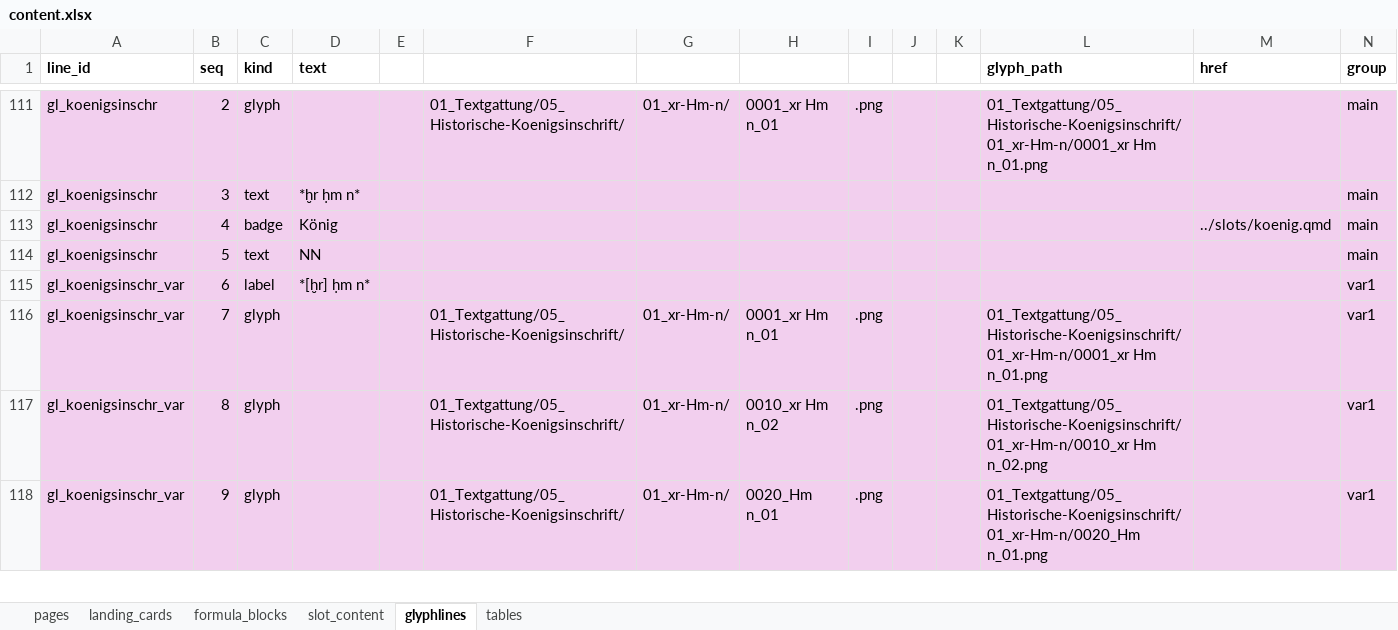
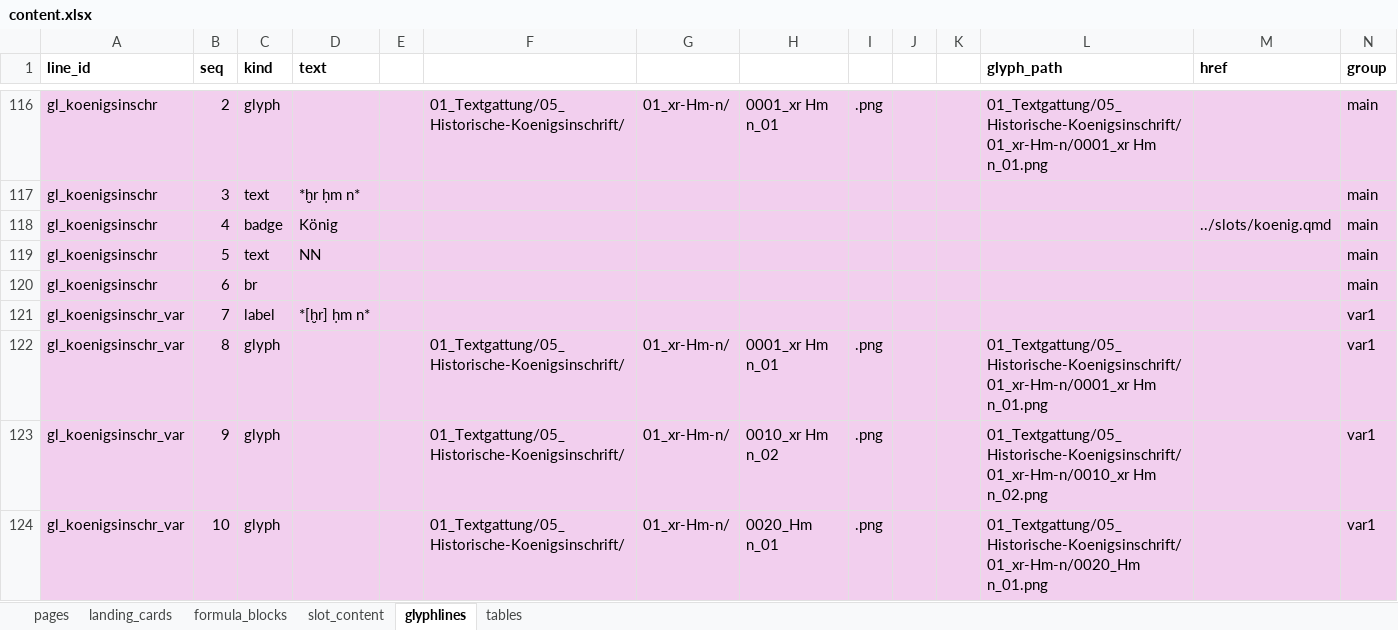
Before and after one commit to MarkusKut/Inschriftenschluessel, an Excel workbook: data/content.xlsx, sheet glyphlines, drawn as a sheet; only a part is shown, gaps mark what is left out; values as stored, in another font and other column widths than the file's, no borders; addresses are those after the commit; the diff covers the shown part only; the diff names each change by its address in the sheet, - before the commit and + after, or states it on an @@ line.

Commit message:
updated Denkmaelerformel glyphline

```diff
--- a/data/content.xlsx (sheet glyphlines)
+++ b/data/content.xlsx (sheet glyphlines)
+row 120: gl_koenigsinschr | 6 | br |  |  |  |  |  |  |  |  |  |  | main
-B121 (seq): 6
+B121 (seq): 7
-B122 (seq): 7
+B122 (seq): 8
-B123 (seq): 8
+B123 (seq): 9
-B124 (seq): 9
+B124 (seq): 10
```
Also changed, not shown: 5 added rows, 42 edited cells and cell formats elsewhere in this sheet, sheet formula_blocks, formulas that keep their value, 39 other files.
